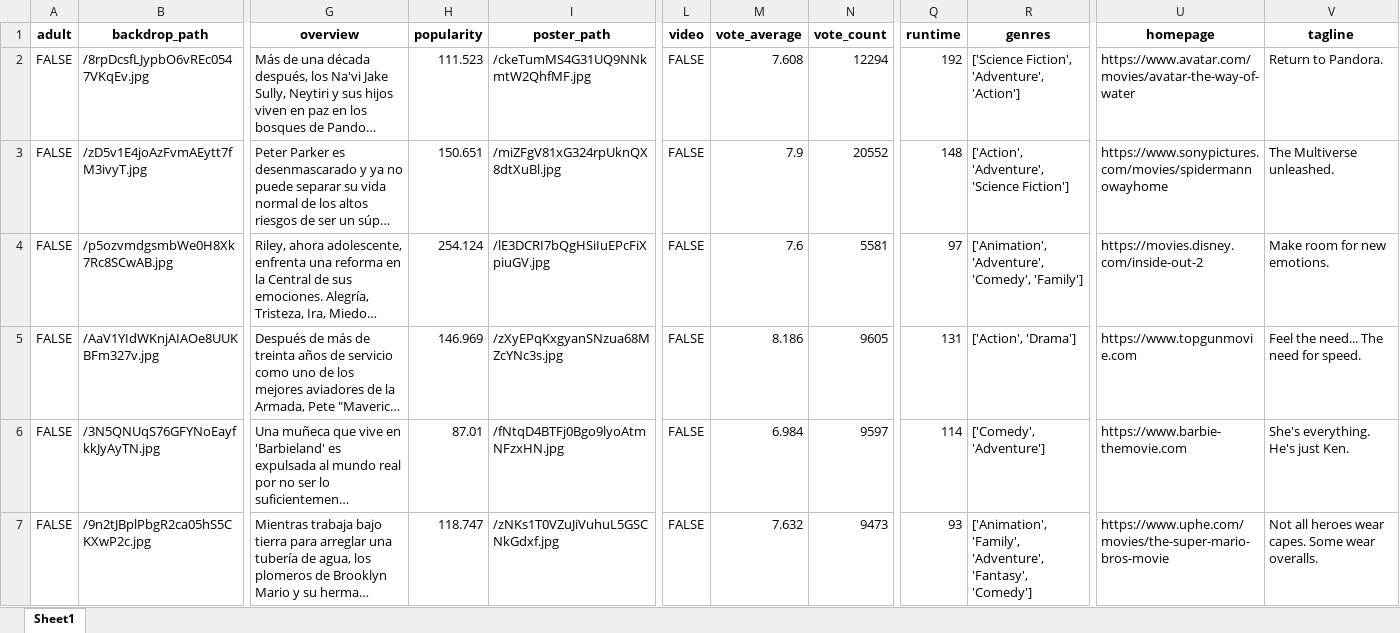
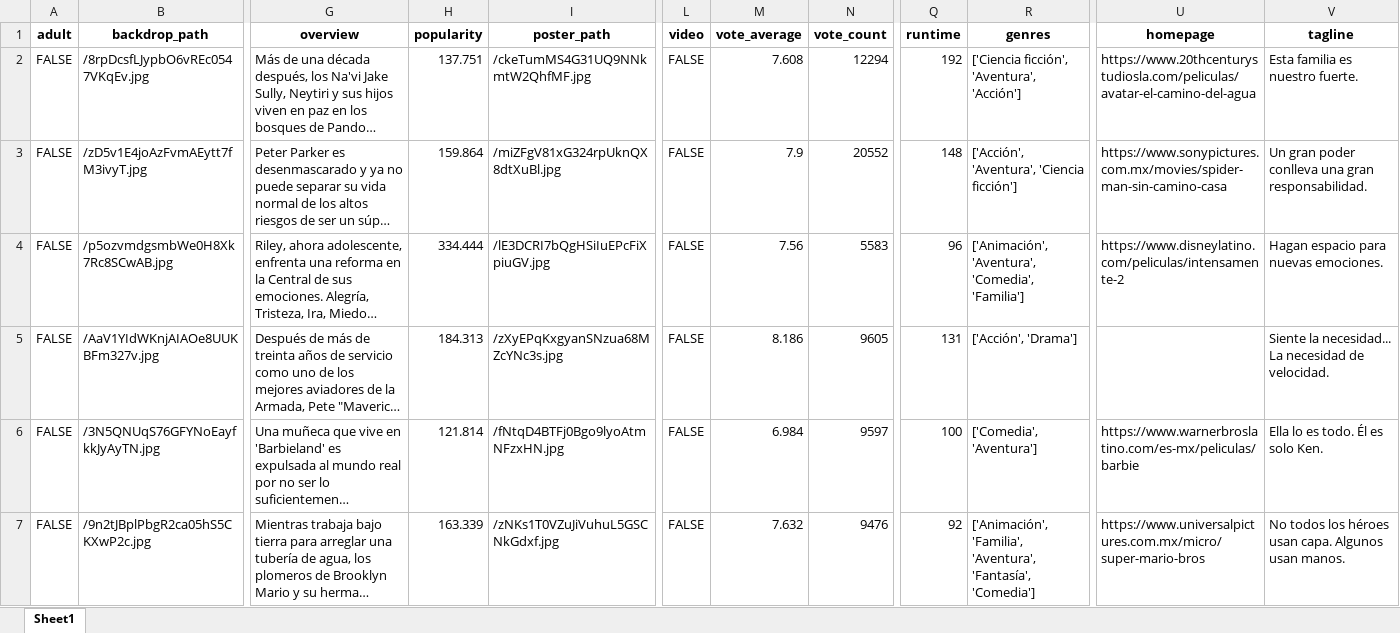
Before and after one commit to Melina3m/proyecto-bigdata-api, an Excel workbook: tmdb_movies.xlsx, sheet Sheet1, drawn as a sheet; only a part is shown, gaps mark what is left out; long unchanged cells end in …; values as stored, in another font and other column widths than the file's, no borders; the diff covers the shown part only; the diff names each change by its address in the sheet, - before the commit and + after, or states it on an @@ line.

```diff
--- a/tmdb_movies.xlsx (sheet Sheet1)
+++ b/tmdb_movies.xlsx (sheet Sheet1)
-H2 (popularity): 111.523
+H2 (popularity): 137.751
-R2 (genres): ['Science Fiction', 'Adventure', 'Action']
+R2 (genres): ['Ciencia ficción', 'Aventura', 'Acción']
-U2 (homepage): https://www.avatar.com/movies/avatar-the-way-of-water
+U2 (homepage): https://www.20thcenturystudiosla.com/peliculas/avatar-el-camino-del-agua
-V2 (tagline): Return to Pandora.
+V2 (tagline): Esta familia es nuestro fuerte.
-H3 (popularity): 150.651
+H3 (popularity): 159.864
-R3 (genres): ['Action', 'Adventure', 'Science Fiction']
+R3 (genres): ['Acción', 'Aventura', 'Ciencia ficción']
-U3 (homepage): https://www.sonypictures.com/movies/spidermannowayhome
+U3 (homepage): https://www.sonypictures.com.mx/movies/spider-man-sin-camino-casa
-V3 (tagline): The Multiverse unleashed.
+V3 (tagline): Un gran poder conlleva una gran responsabilidad.
-H4 (popularity): 254.124
+H4 (popularity): 334.444
-M4 (vote_average): 7.6
+M4 (vote_average): 7.56
-N4 (vote_count): 5581
+N4 (vote_count): 5583
-Q4 (runtime): 97
+Q4 (runtime): 96
-R4 (genres): ['Animation', 'Adventure', 'Comedy', 'Family']
+R4 (genres): ['Animación', 'Aventura', 'Comedia', 'Familia']
-U4 (homepage): https://movies.disney.com/inside-out-2
+U4 (homepage): https://www.disneylatino.com/peliculas/intensamente-2
-V4 (tagline): Make room for new emotions.
+V4 (tagline): Hagan espacio para nuevas emociones.
-H5 (popularity): 146.969
+H5 (popularity): 184.313
-R5 (genres): ['Action', 'Drama']
+R5 (genres): ['Acción', 'Drama']
-U5 (homepage): https://www.topgunmovie.com
+U5 (homepage): (empty)
-V5 (tagline): Feel the need... The need for speed.
+V5 (tagline): Siente la necesidad... La necesidad de velocidad.
-H6 (popularity): 87.01
+H6 (popularity): 121.814
-Q6 (runtime): 114
+Q6 (runtime): 100
-R6 (genres): ['Comedy', 'Adventure']
+R6 (genres): ['Comedia', 'Aventura']
-U6 (homepage): https://www.barbie-themovie.com
+U6 (homepage): https://www.warnerbroslatino.com/es-mx/peliculas/barbie
-V6 (tagline): She's everything. He's just Ken.
+V6 (tagline): Ella lo es todo. Él es solo Ken.
-H7 (popularity): 118.747
+H7 (popularity): 163.339
-N7 (vote_count): 9473
+N7 (vote_count): 9476
-Q7 (runtime): 93
+Q7 (runtime): 92
-R7 (genres): ['Animation', 'Family', 'Adventure', 'Fantasy', 'Comedy']
+R7 (genres): ['Animación', 'Familia', 'Aventura', 'Fantasía', 'Comedia']
-U7 (homepage): https://www.uphe.com/movies/the-super-mario-bros-movie
+U7 (homepage): https://www.universalpictures.com.mx/micro/super-mario-bros
-V7 (tagline): Not all heroes wear capes. Some wear overalls.
+V7 (tagline): No todos los héroes usan capa. Algunos usan manos.
```
Also changed, not shown: 80 added rows and 65 edited cells elsewhere in this sheet, 5 other files.
